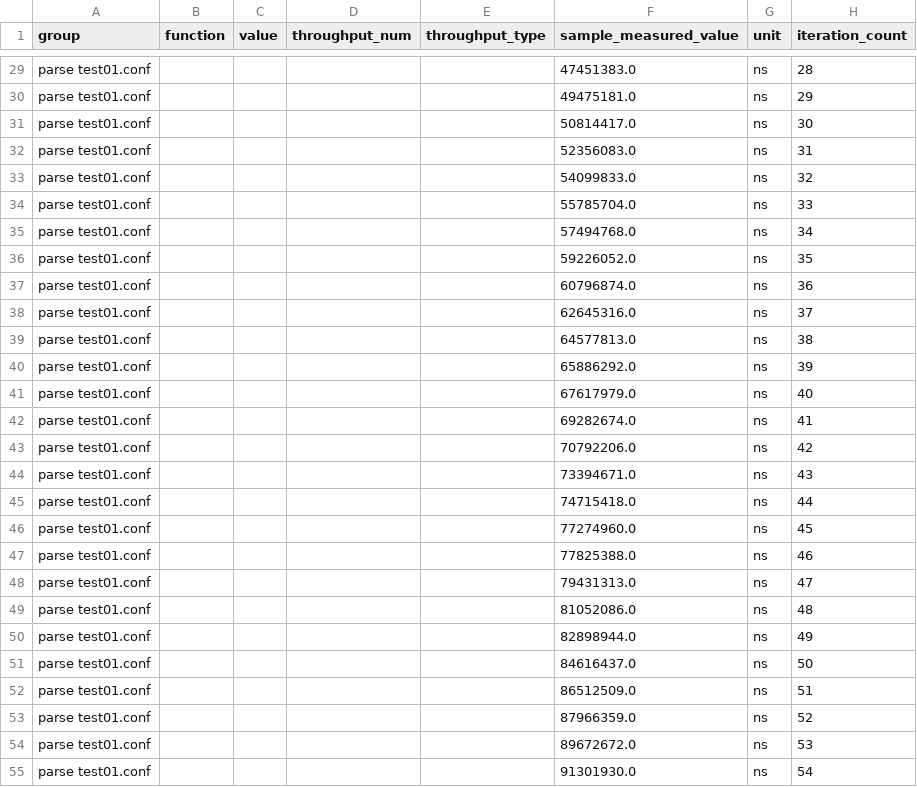
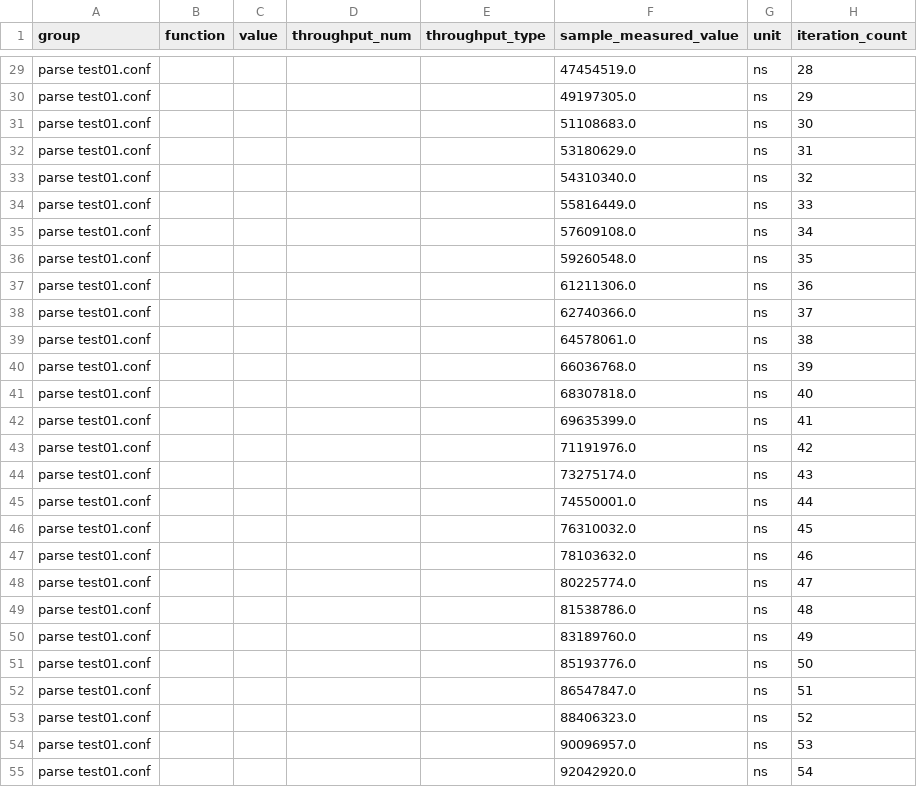
Before and after one commit to wez/hocon.rs, a CSV file: parse test01.conf/base/raw.csv, drawn as a sheet; only a part is shown, gaps mark what is left out; the diff covers the shown part only; the diff names each change by its address in the sheet, - before the commit and + after, or states it on an @@ line.

```diff
--- a/parse test01.conf/base/raw.csv
+++ b/parse test01.conf/base/raw.csv
-F29 (sample_measured_value): 47451383.0
+F29 (sample_measured_value): 47454519.0
-F30 (sample_measured_value): 49475181.0
+F30 (sample_measured_value): 49197305.0
-F31 (sample_measured_value): 50814417.0
+F31 (sample_measured_value): 51108683.0
-F32 (sample_measured_value): 52356083.0
+F32 (sample_measured_value): 53180629.0
-F33 (sample_measured_value): 54099833.0
+F33 (sample_measured_value): 54310340.0
-F34 (sample_measured_value): 55785704.0
+F34 (sample_measured_value): 55816449.0
-F35 (sample_measured_value): 57494768.0
+F35 (sample_measured_value): 57609108.0
-F36 (sample_measured_value): 59226052.0
+F36 (sample_measured_value): 59260548.0
-F37 (sample_measured_value): 60796874.0
+F37 (sample_measured_value): 61211306.0
-F38 (sample_measured_value): 62645316.0
+F38 (sample_measured_value): 62740366.0
-F39 (sample_measured_value): 64577813.0
+F39 (sample_measured_value): 64578061.0
-F40 (sample_measured_value): 65886292.0
+F40 (sample_measured_value): 66036768.0
-F41 (sample_measured_value): 67617979.0
+F41 (sample_measured_value): 68307818.0
-F42 (sample_measured_value): 69282674.0
+F42 (sample_measured_value): 69635399.0
-F43 (sample_measured_value): 70792206.0
+F43 (sample_measured_value): 71191976.0
-F44 (sample_measured_value): 73394671.0
+F44 (sample_measured_value): 73275174.0
-F45 (sample_measured_value): 74715418.0
+F45 (sample_measured_value): 74550001.0
-F46 (sample_measured_value): 77274960.0
+F46 (sample_measured_value): 76310032.0
-F47 (sample_measured_value): 77825388.0
+F47 (sample_measured_value): 78103632.0
-F48 (sample_measured_value): 79431313.0
+F48 (sample_measured_value): 80225774.0
-F49 (sample_measured_value): 81052086.0
+F49 (sample_measured_value): 81538786.0
-F50 (sample_measured_value): 82898944.0
+F50 (sample_measured_value): 83189760.0
-F51 (sample_measured_value): 84616437.0
+F51 (sample_measured_value): 85193776.0
-F52 (sample_measured_value): 86512509.0
+F52 (sample_measured_value): 86547847.0
-F53 (sample_measured_value): 87966359.0
+F53 (sample_measured_value): 88406323.0
-F54 (sample_measured_value): 89672672.0
+F54 (sample_measured_value): 90096957.0
-F55 (sample_measured_value): 91301930.0
+F55 (sample_measured_value): 92042920.0
```
Also changed, not shown: 73 edited cells elsewhere in this file, parse test01.conf/new/raw.csv, 22 other files.
